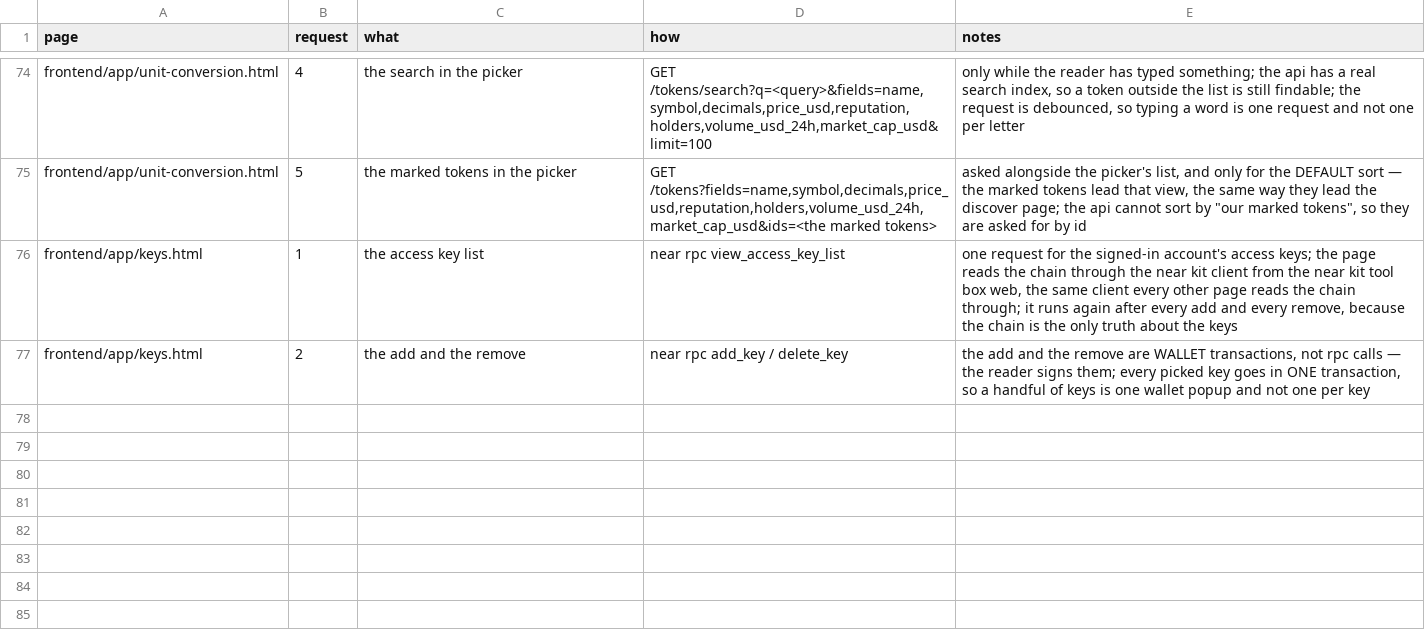
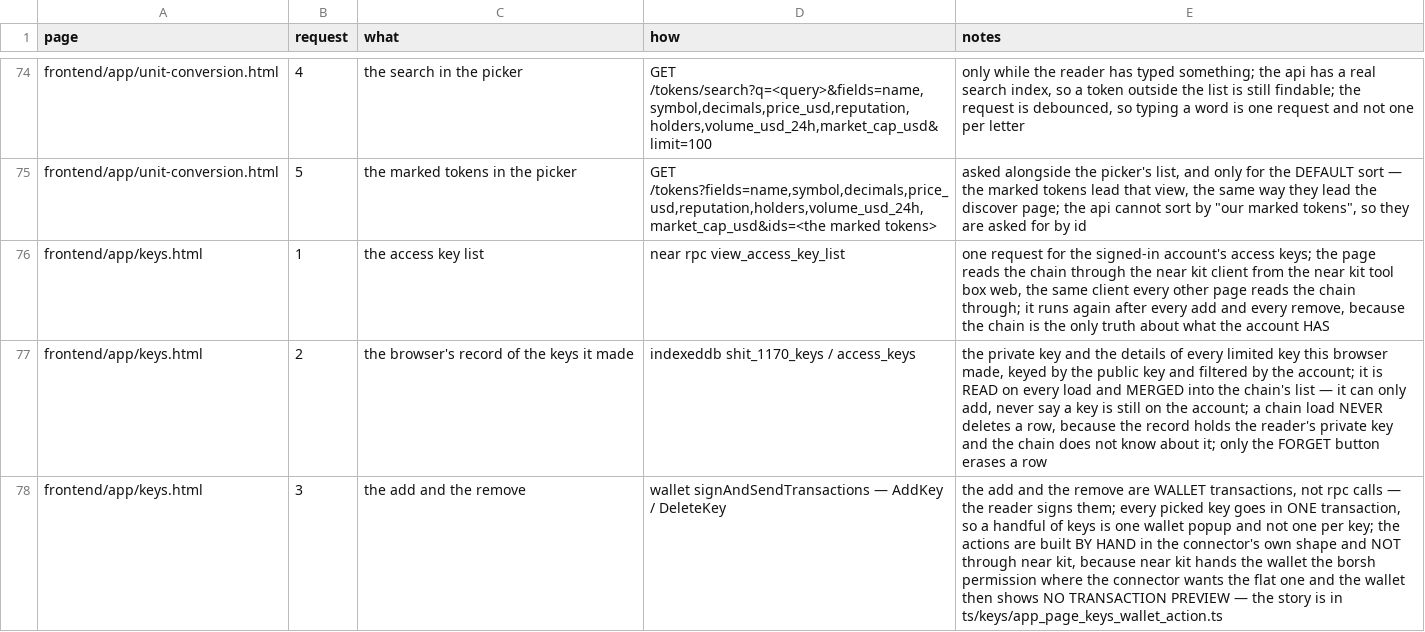
Before and after one commit to huggiesdotnear/shit-1170-rex-engine, a CSV file: DOCS/PAGES/requests.csv, drawn as a sheet; only a part is shown, gaps mark what is left out.

Commit message:
fix(frontend): the keys page's wallet preview, and a record of the keys
TWO THINGS.

1. THE WALLET SHOWED NO TRANSACTION PREVIEW.

near-kit's wallet adapter converts its own actions to the connector
shape, and for an AddKey it hands the permission straight through:

  accessKey: { nonce, permission: ak.accessKey.permission }

that permission is the BORSH one —
{ functionCall: { receiverId, methodNames, allowance } } — while the
connector's AddKeyAction wants the FLAT one:

  permission: "FullAccess" | { receiverId, allowance?, methodNames? }

near-connect does not fix it up, because its converter passes any action
that already carries a `type` straight through:

  if ("type" in action) return action;      // passthrough

so the wallet was handed a permission with no receiverId and no
methodNames, could not say what the key was for, and showed NO
PREVIEW. the transaction still went out — silently, unread.

the actions are now built BY HAND in the connector's own shape and go
out through the wallet's own signAndSendTransactions, the same route
the feed's sends take. a test pins the shape.

2. THE BROWSER NOW KEEPS A RECORD OF THE KEYS IT MADE.

a limited key's private key is the only copy, and a key with no
private key is dead weight on the account. so the browser keeps it, in
its own indexeddb store, keyed by the public key and filtered by the
account.

the chain stays the truth about what EXISTS: the list is always read
fresh from the chain, and the record can only ADD to it. a stored key
the chain no longer has stays on the page marked REMOVED rather than
vanishing — the reader still holds its secret and still wants to know
what it was for.

a chain load NEVER deletes a record row. only the FORGET button does,
and FORGET touches the browser, not the chain.

the private key is behind a SHOW THE PRIVATE KEY button, so a secret
that is always on screen is not a secret.

frontend only. no middleman, no backend.

```diff
--- a/DOCS/PAGES/requests.csv
+++ b/DOCS/PAGES/requests.csv
@@ -75,3 +75,4 @@ frontend/app/unit-conversion.html,4,the search in the picker,"GET /tokens/search
 frontend/app/unit-conversion.html,5,the marked tokens in the picker,"GET /tokens?fields=name,symbol,decimals,price_usd,reputation,holders,volume_usd_24h,market_cap_usd&ids=<the marked tokens>","asked alongside the picker's list, and only for the DEFAULT sort — the marked tokens lead that view, the same way they lead the discover page; the api cannot sort by ""our marked tokens"", so they are asked for by id"
-frontend/app/keys.html,1,the access key list,near rpc view_access_key_list,"one request for the signed-in account's access keys; the page reads the chain through the near kit client from the near kit tool box web, the same client every other page reads the chain through; it runs again after every add and every remove, because the chain is the only truth about the keys"
-frontend/app/keys.html,2,the add and the remove,near rpc add_key / delete_key,"the add and the remove are WALLET transactions, not rpc calls — the reader signs them; every picked key goes in ONE transaction, so a handful of keys is one wallet popup and not one per key"
+frontend/app/keys.html,1,the access key list,near rpc view_access_key_list,"one request for the signed-in account's access keys; the page reads the chain through the near kit client from the near kit tool box web, the same client every other page reads the chain through; it runs again after every add and every remove, because the chain is the only truth about what the account HAS"
+frontend/app/keys.html,2,the browser's record of the keys it made,indexeddb shit_1170_keys / access_keys,"the private key and the details of every limited key this browser made, keyed by the public key and filtered by the account; it is READ on every load and MERGED into the chain's list — it can only add, never say a key is still on the account; a chain load NEVER deletes a row, because the record holds the reader's private key and the chain does not know about it; only the FORGET button erases a row"
+frontend/app/keys.html,3,the add and the remove,"wallet signAndSendTransactions — AddKey / DeleteKey","the add and the remove are WALLET transactions, not rpc calls — the reader signs them; every picked key goes in ONE transaction, so a handful of keys is one wallet popup and not one per key; the actions are built BY HAND in the connector's own shape and NOT through near kit, because near kit hands the wallet the borsh permission where the connector wants the flat one and the wallet then shows NO TRANSACTION PREVIEW — the story is in ts/keys/app_page_keys_wallet_action.ts"
```
Also changed, not shown: DOCS/PAGES/components.csv, 14 other files.
